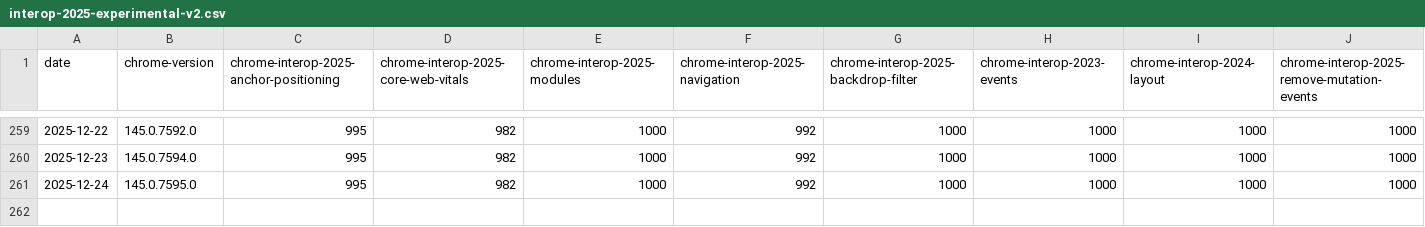
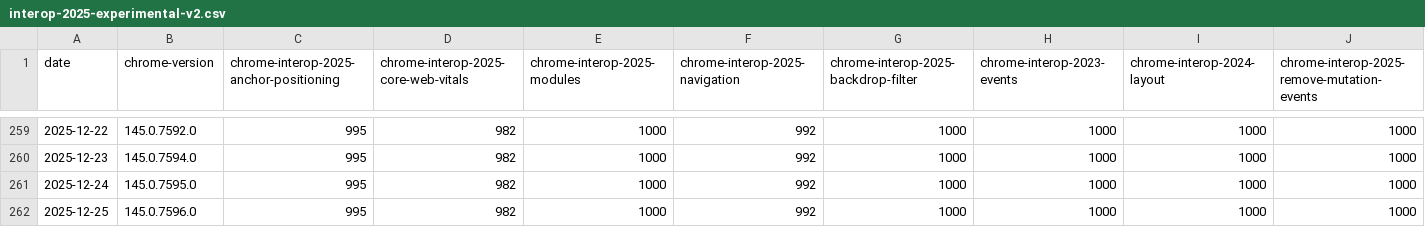
Before and after one commit to cauut121997-create/results-analysis, a CSV file: data/interop-2025/interop-2025-experimental-v2.csv, drawn as a sheet; only a part is shown, gaps mark what is left out; rows hold the shown columns only; the diff names each change by its address in the sheet, - before the commit and + after, or states it on an @@ line.

```diff
--- a/data/interop-2025/interop-2025-experimental-v2.csv
+++ b/data/interop-2025/interop-2025-experimental-v2.csv
+row 262: 2025-12-25 | 145.0.7596.0 | 995 | 982 | 1000 | 992 | 1000 | 1000 | 1000 | 1000
```
Also changed, not shown: data/experimental-browser-specific-failures.csv.
